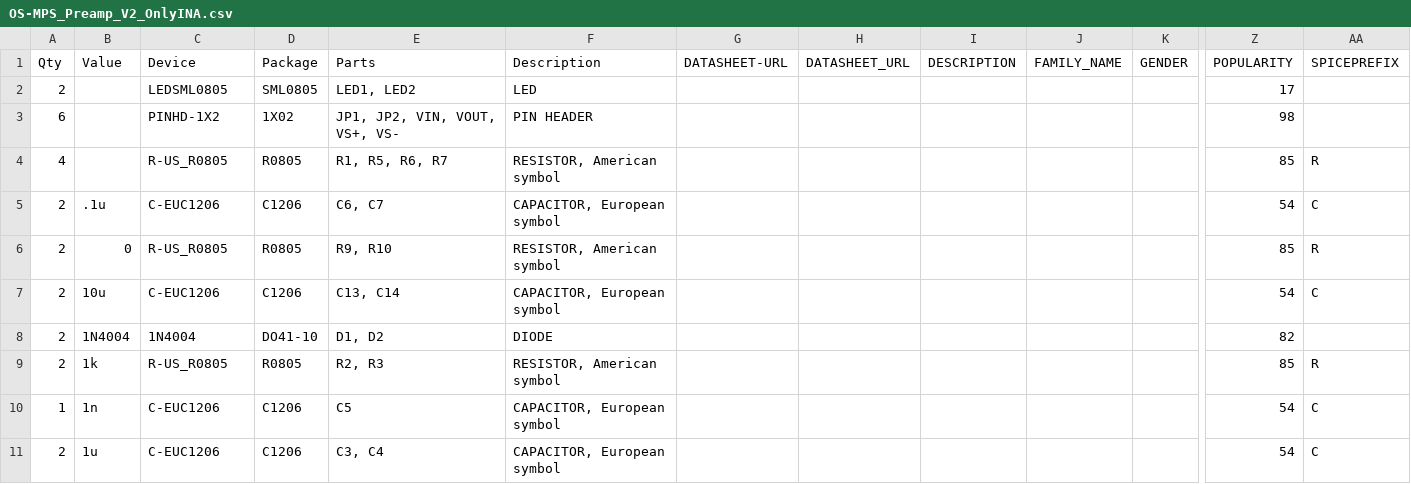
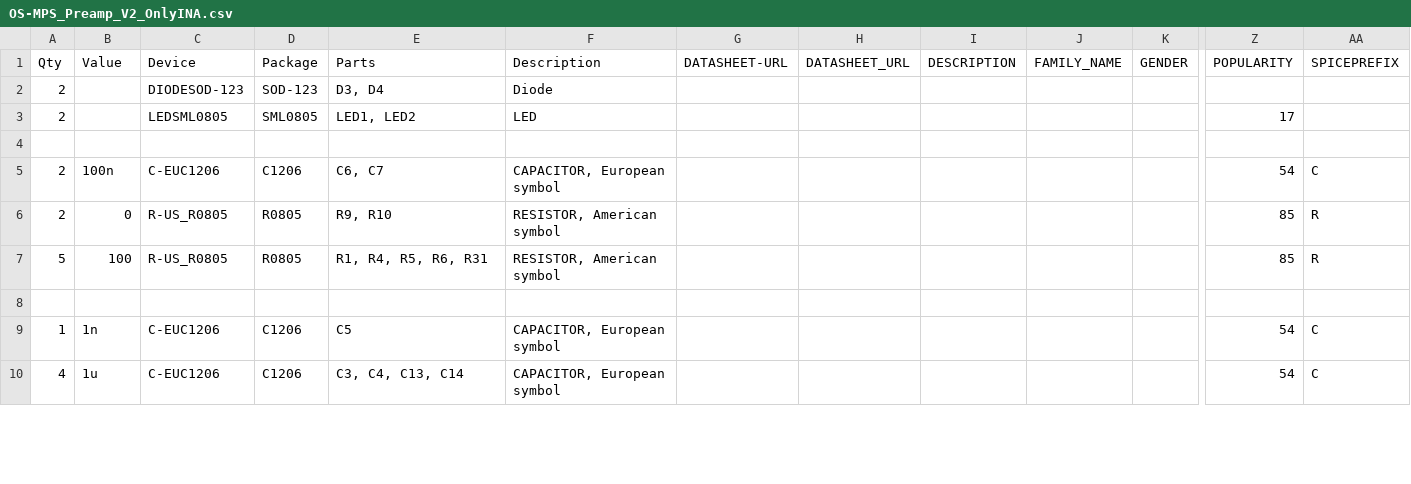
Before and after one commit to OS-MPI/MPS, a CSV file: Electrical Hardware/EAGLE Circuits/Low-Noise_Amp/Version 2/CAMOutputs/Assembly/OS-MPS_Preamp_V2_OnlyINA.csv, drawn as a sheet; only a part is shown, gaps mark what is left out; removed rows and columns are numbered as before the commit, all else as after; rows hold the shown columns only; the diff covers the shown part only; the diff names each change by its address in the sheet, - before the commit and + after, or states it on an @@ line.

Commit message:
Update Preamp Files
Making them more compatible with fab.

```diff
--- a/Electrical Hardware/EAGLE Circuits/Low-Noise_Amp/Version 2/CAMOutputs/Assembly/OS-MPS_Preamp_V2_OnlyINA.csv
+++ b/Electrical Hardware/EAGLE Circuits/Low-Noise_Amp/Version 2/CAMOutputs/Assembly/OS-MPS_Preamp_V2_OnlyINA.csv
+row 2: 2 |  | DIODESOD-123 | SOD-123 | D3, D4 | Diode
-row 4: 6 |  | PINHD-1X2 | 1X02 | JP1, JP2, VIN, VOUT, VS+, VS- | PIN HEADER |  |  |  |  |  | 98
+row 4: (empty)
-row 4: 4 |  | R-US_R0805 | R0805 | R1, R5, R6, R7 | RESISTOR, American symbol |  |  |  |  |  | 85 | R
-B5: .1u
+B5: 100n
-row 7: 2 | 10u | C-EUC1206 | C1206 | C13, C14 | CAPACITOR, European symbol |  |  |  |  |  | 54 | C
-row 8: 2 | 1N4004 | 1N4004 | DO41-10 | D1, D2 | DIODE |  |  |  |  |  | 82
-A7: 2
+A7: 5
-B7: 1k
+B7: 100
-E7: R2, R3
+E7: R1, R4, R5, R6, R31
+row 8: (empty)
-A10: 2
+A10: 4
-E10: C3, C4
+E10: C3, C4, C13, C14
```
Also changed, not shown: 2 added rows, 3 removed rows and 42 edited cells elsewhere in this file, 28 other files.
